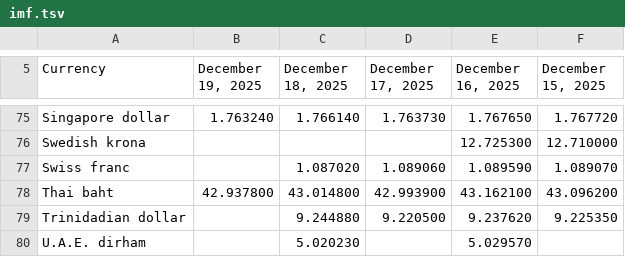
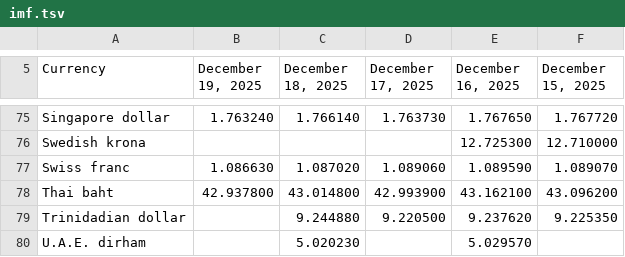
Before and after one commit to instant-solutions/quarkus-moneta-data, a TSV file: imf.tsv, drawn as a sheet; only a part is shown, gaps mark what is left out; the diff covers the shown part only.

```diff
--- a/imf.tsv
+++ b/imf.tsv
@@ -76,3 +76,3 @@ Singapore dollar	1.763240	1.766140	1.763730	1.767650	1.767720
 Swedish krona				12.725300	12.710000
-Swiss franc		1.087020	1.089060	1.089590	1.089070
+Swiss franc	1.086630	1.087020	1.089060	1.089590	1.089070
 Thai baht	42.937800	43.014800	42.993900	43.162100	43.096200
```
Also changed, not shown: 7 edited cells elsewhere in this file, 3 other files.
